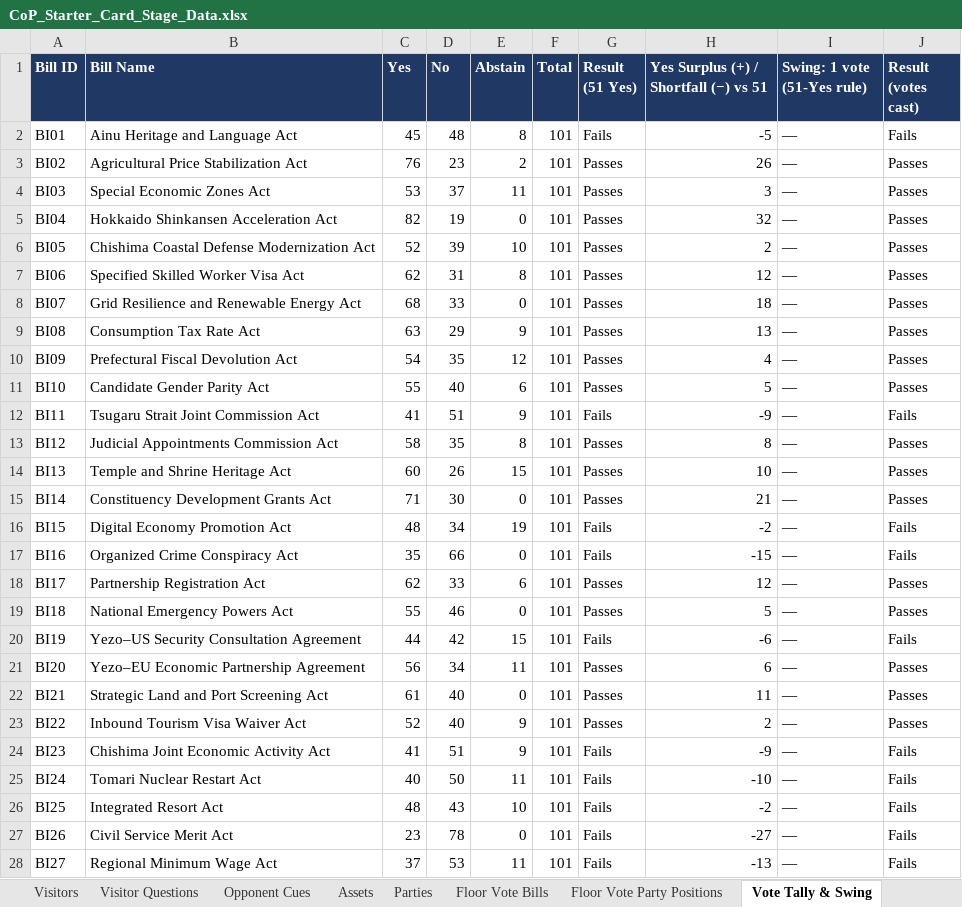
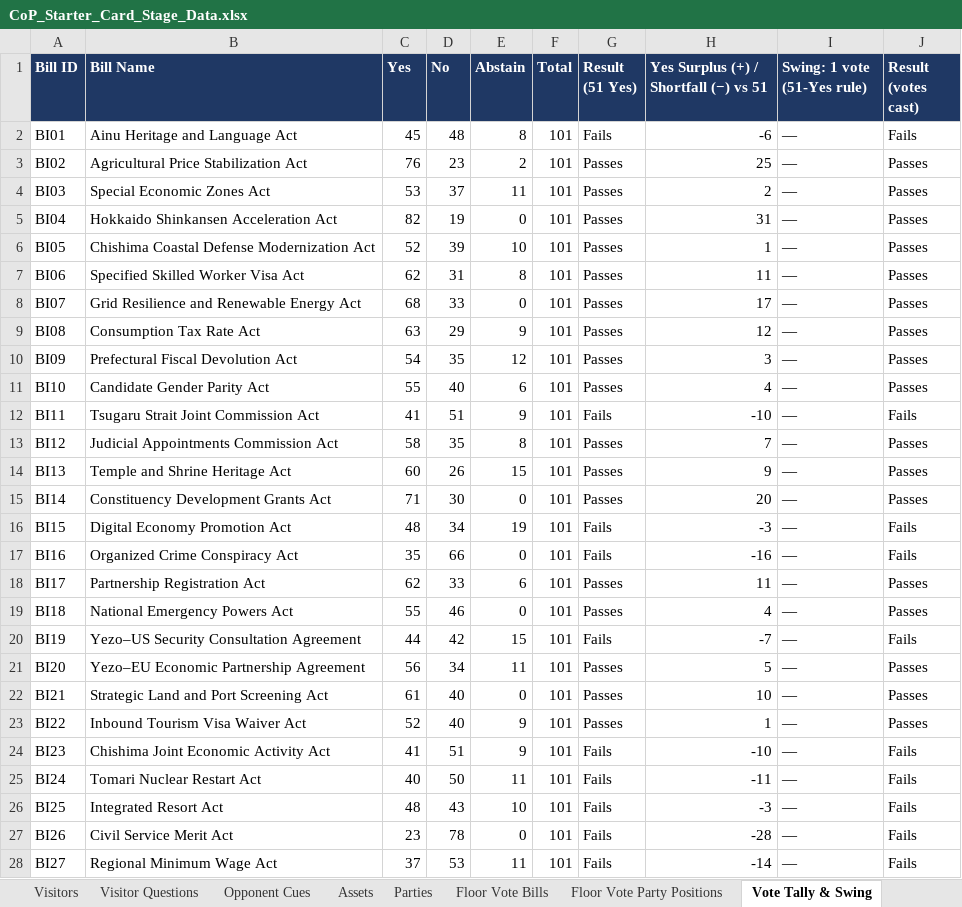
Before and after one commit to Lotusmonogatari/CoP-Deckbuilder, an Excel workbook: design/CoP_Starter_Card_Stage_Data.xlsx, sheet Vote Tally & Swing, drawn as a sheet; only a part is shown; values as stored, in another font and other column widths than the file's, no borders; conditional formats not drawn; the diff covers the shown part only; the diff names each change by its address in the sheet, - before the commit and + after, or states it on an @@ line.

```diff
--- a/design/CoP_Starter_Card_Stage_Data.xlsx (sheet Vote Tally & Swing)
+++ b/design/CoP_Starter_Card_Stage_Data.xlsx (sheet Vote Tally & Swing)
-H2: -5
+H2: -6
-H3: 26
+H3: 25
-H4: 3
+H4: 2
-H5: 32
+H5: 31
-H6: 2
+H6: 1
-H7: 12
+H7: 11
-H8: 18
+H8: 17
-H9: 13
+H9: 12
-H10: 4
+H10: 3
-H11: 5
+H11: 4
-H12: -9
+H12: -10
-H13: 8
+H13: 7
-H14: 10
+H14: 9
-H15: 21
+H15: 20
-H16: -2
+H16: -3
-H17: -15
+H17: -16
-H18: 12
+H18: 11
-H19: 5
+H19: 4
-H20: -6
+H20: -7
-H21: 6
+H21: 5
-H22: 11
+H22: 10
-H23: 2
+H23: 1
-H24: -9
+H24: -10
-H25: -10
+H25: -11
-H26: -2
+H26: -3
-H27: -27
+H27: -28
-H28: -13
+H28: -14
```
Also changed, not shown: 3 edited cells elsewhere in this sheet, sheet Vote Influence Cues, formulas that keep their value, 6 other files.
